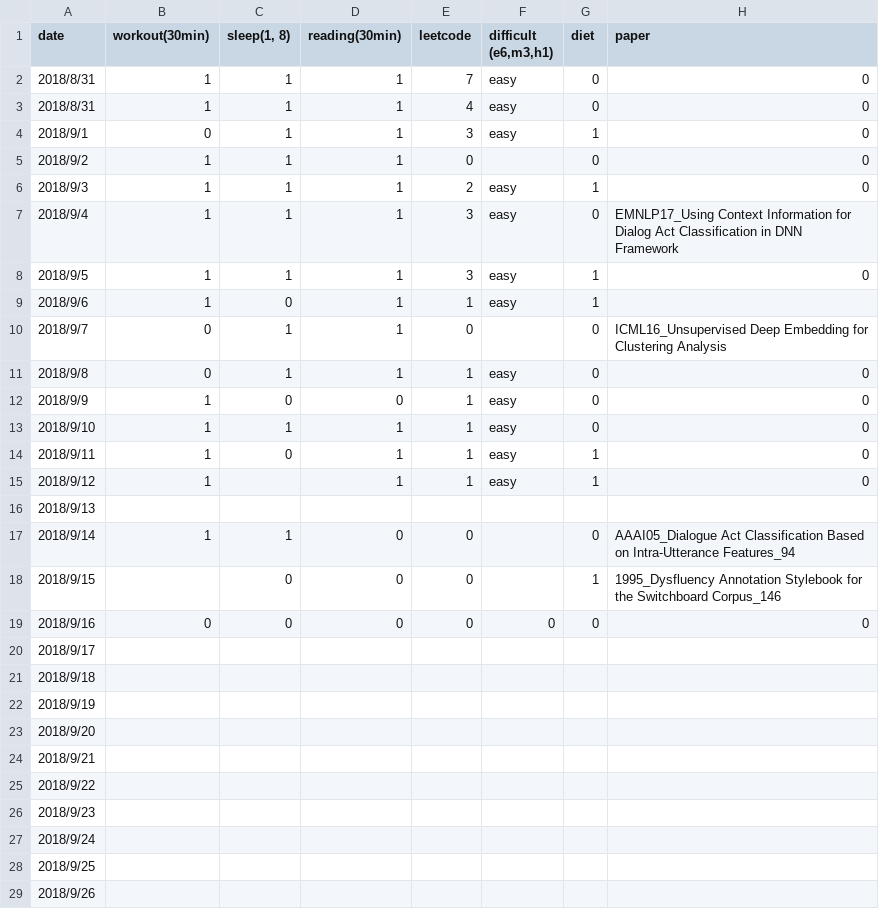
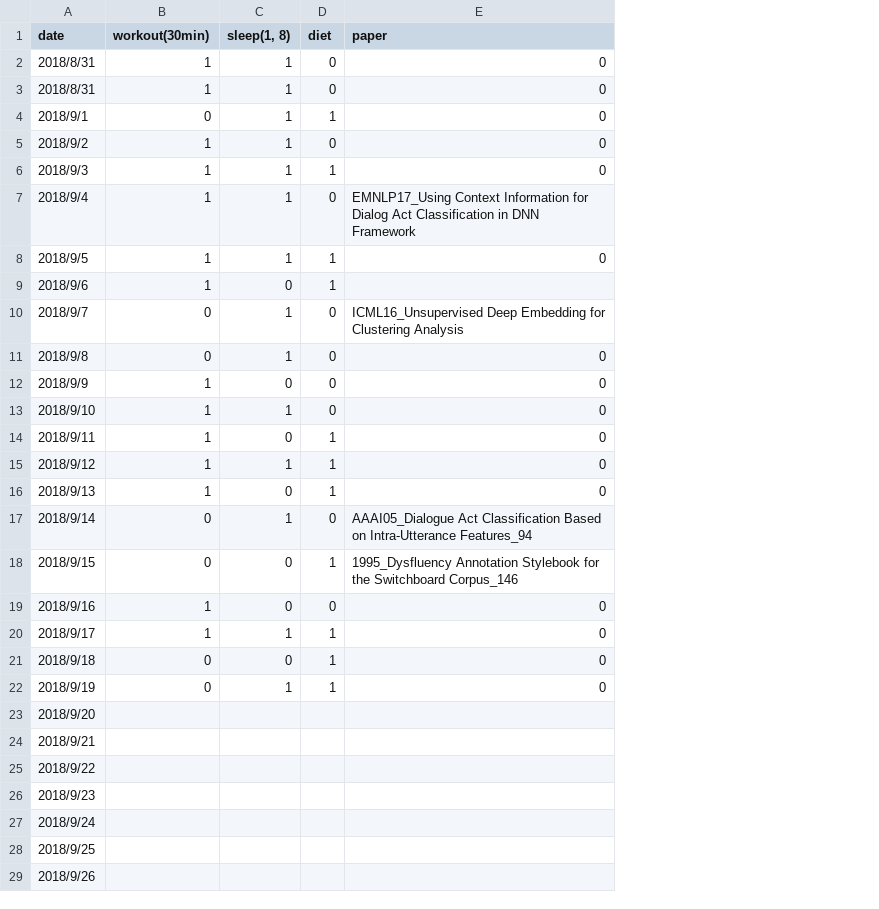
Before and after one commit to tnlin/road-of-growth, a CSV file: daily.csv, drawn as a sheet; only a part is shown; removed rows and columns are numbered as before the commit, all else as after; the diff names each change by its address in the sheet, - before the commit and + after, or states it on an @@ line.

Commit message:
modified:   daily.csv 	modified:   weekly.csv

```diff
--- a/daily.csv
+++ b/daily.csv
-column D (reading(30min)), rows 2-19: 1 | 1 | 1 | 1 | 1 | 1 | 1 | 1 | 1 | 1 | 0 | 1 | 1 | 1 |  | 0 | 0 | 0
-column E (leetcode), rows 2-19: 7 | 4 | 3 | 0 | 2 | 3 | 3 | 1 | 0 | 1 | 1 | 1 | 1 | 1 |  | 0 | 0 | 0
-column F (difficult (e6,m3,h1)), rows 2-19: easy | easy | easy |  | easy | easy | easy | easy |  | easy | easy | easy | easy | easy |  |  |  | 0
-C15 (sleep(1, 8)): (empty)
+C15 (sleep(1, 8)): 1
-B16 (workout(30min)): (empty)
+B16 (workout(30min)): 1
-C16 (sleep(1, 8)): (empty)
+C16 (sleep(1, 8)): 0
-D16 (diet): (empty)
+D16 (diet): 1
-E16 (paper): (empty)
+E16 (paper): 0
-B17 (workout(30min)): 1
+B17 (workout(30min)): 0
-B18 (workout(30min)): (empty)
+B18 (workout(30min)): 0
-B19 (workout(30min)): 0
+B19 (workout(30min)): 1
-B20 (workout(30min)): (empty)
+B20 (workout(30min)): 1
-C20 (sleep(1, 8)): (empty)
+C20 (sleep(1, 8)): 1
-D20:D22 (diet): (empty)
+D20:D22 (diet): 1
-E20:E22 (paper): (empty)
+E20:E22 (paper): 0
-B21:B22 (workout(30min)): (empty)
+B21:B22 (workout(30min)): 0
-C21 (sleep(1, 8)): (empty)
+C21 (sleep(1, 8)): 0
-C22 (sleep(1, 8)): (empty)
+C22 (sleep(1, 8)): 1
```
Also changed, not shown: weekly.csv.
